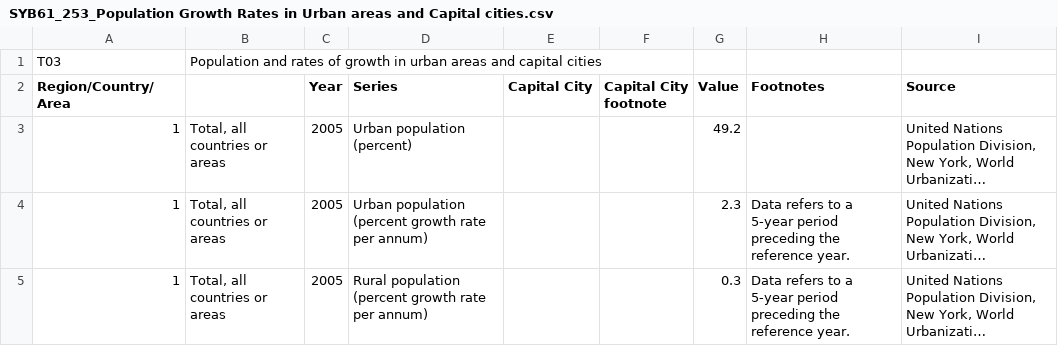
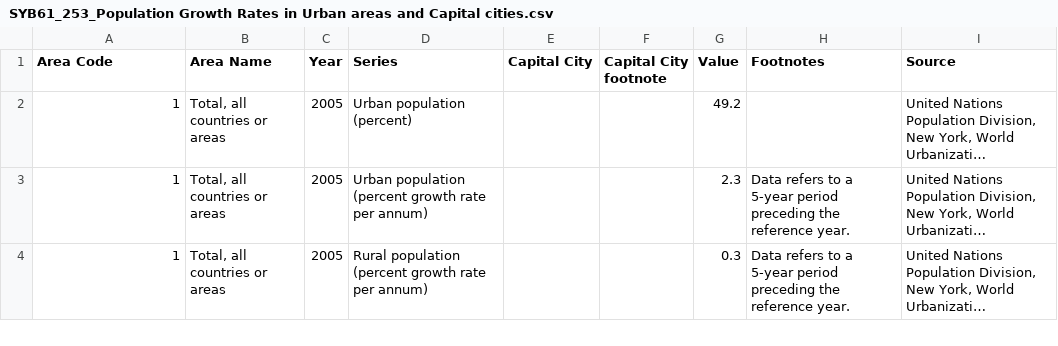
Before and after one commit to alexanderwhang/death-rates-by-country, a CSV file: SYB61_253_Population Growth Rates in Urban areas and Capital cities.csv, drawn as a sheet; only a part is shown; long unchanged cells end in …; removed rows and columns are numbered as before the commit, all else as after; the diff names each change by its address in the sheet, - before the commit and + after, or states it on an @@ line.

```diff
--- a/SYB61_253_Population Growth Rates in Urban areas and Capital cities.csv
+++ b/SYB61_253_Population Growth Rates in Urban areas and Capital cities.csv
-row 1: T03 | Population and rates of growth in urban areas and capital cities
-A1: Region/Country/Area
+A1: Area Code
-B1: (empty)
+B1: Area Name
```
Also changed, not shown: SYB64_123_202110_Total Imports Exports and Balance of Trade.csv, SYB64_128_202110_Consumer Price Index.csv, 8 other files.
